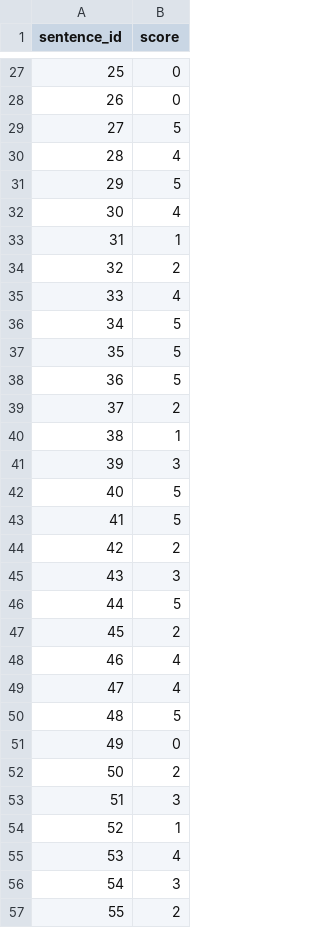
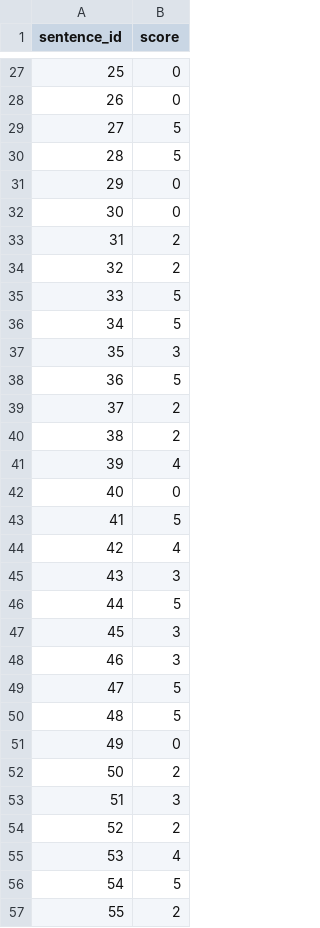
Before and after one commit to beastSL/hse-thesis, a CSV file: dataset/sample_scores.csv, drawn as a sheet; only a part is shown, gaps mark what is left out; the diff covers the shown part only.

```diff
--- a/dataset/sample_scores.csv
+++ b/dataset/sample_scores.csv
@@ -29,22 +29,22 @@ sentence_id,score
 27,5
-28,4
-29,5
-30,4
-31,1
+28,5
+29,0
+30,0
+31,2
 32,2
-33,4
+33,5
 34,5
-35,5
+35,3
 36,5
 37,2
-38,1
-39,3
-40,5
+38,2
+39,4
+40,0
 41,5
-42,2
+42,4
 43,3
 44,5
-45,2
-46,4
-47,4
+45,3
+46,3
+47,5
 48,5
@@ -53,5 +53,5 @@ sentence_id,score
 51,3
-52,1
+52,2
 53,4
-54,3
+54,5
 55,2
```
Also changed, not shown: 17 edited cells elsewhere in this file, dataset/opp_sample_scores.csv, 2 other files.
